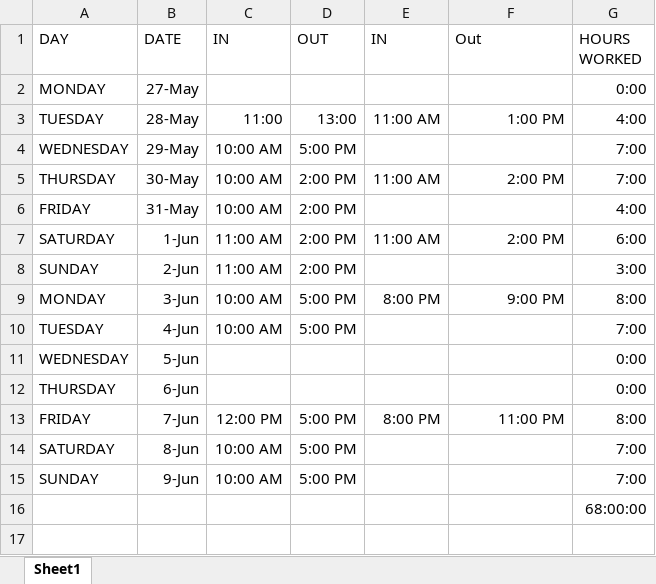
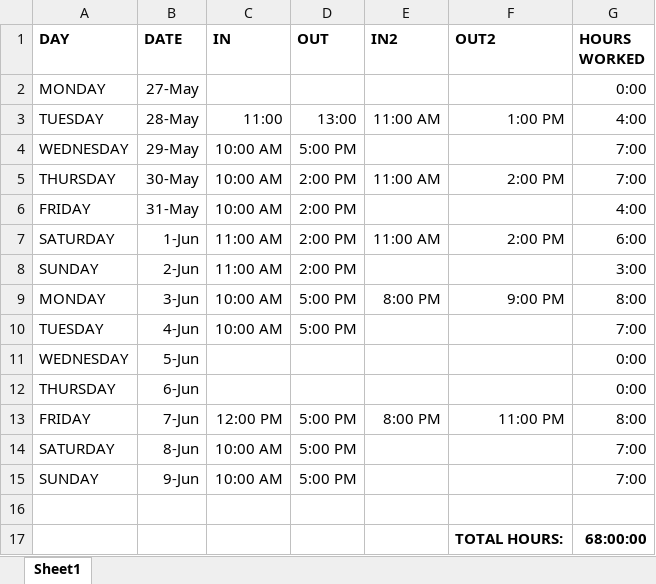
Before and after one commit to meicholtz/scrabble, an Excel workbook: Work Tracking/Time Sheet.xlsx, sheet Sheet1, drawn as a sheet; values as stored, in another font and other column widths than the file's, no borders; table styles not drawn; the diff names each change by its address in the sheet, - before the commit and + after, or states it on an @@ line.

Commit message:
Update Work Tracking/Time Sheet.xlsx

```diff
--- a/Work Tracking/Time Sheet.xlsx (sheet Sheet1)
+++ b/Work Tracking/Time Sheet.xlsx (sheet Sheet1)
-A1:G1 bold: off
+A1:G1 bold: on
-E1: IN
+E1: IN2
-F1: Out
+F1: OUT2
-G16 (HOURS WORKED): 68:00:00
+G16 (HOURS WORKED): (empty)
+row 17:  |  |  |  |  | TOTAL HOURS: | 68:00:00
```
